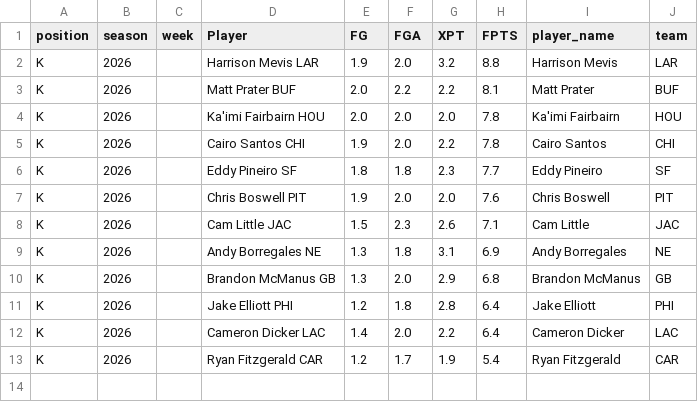
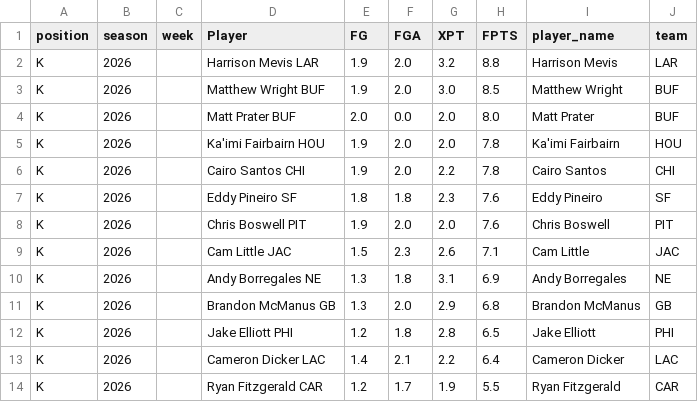
Before and after one commit to KoBeWa/fantasypros-projections, a CSV file: data/2026/week_current/k.csv, drawn as a sheet.

```diff
--- a/data/2026/week_current/k.csv
+++ b/data/2026/week_current/k.csv
@@ -2,6 +2,7 @@ position,season,week,Player,FG,FGA,XPT,FPTS,player_name,team
 K,2026,,Harrison Mevis LAR,1.9,2.0,3.2,8.8,Harrison Mevis,LAR
-K,2026,,Matt Prater BUF,2.0,2.2,2.2,8.1,Matt Prater,BUF
-K,2026,,Ka'imi Fairbairn HOU,2.0,2.0,2.0,7.8,Ka'imi Fairbairn,HOU
+K,2026,,Matthew Wright BUF,1.9,2.0,3.0,8.5,Matthew Wright,BUF
+K,2026,,Matt Prater BUF,2.0,0.0,2.0,8.0,Matt Prater,BUF
+K,2026,,Ka'imi Fairbairn HOU,1.9,2.0,2.0,7.8,Ka'imi Fairbairn,HOU
 K,2026,,Cairo Santos CHI,1.9,2.0,2.2,7.8,Cairo Santos,CHI
-K,2026,,Eddy Pineiro SF,1.8,1.8,2.3,7.7,Eddy Pineiro,SF
+K,2026,,Eddy Pineiro SF,1.8,1.8,2.3,7.6,Eddy Pineiro,SF
 K,2026,,Chris Boswell PIT,1.9,2.0,2.0,7.6,Chris Boswell,PIT
@@ -10,4 +11,4 @@ K,2026,,Andy Borregales NE,1.3,1.8,3.1,6.9,Andy Borregales,NE
 K,2026,,Brandon McManus GB,1.3,2.0,2.9,6.8,Brandon McManus,GB
-K,2026,,Jake Elliott PHI,1.2,1.8,2.8,6.4,Jake Elliott,PHI
-K,2026,,Cameron Dicker LAC,1.4,2.0,2.2,6.4,Cameron Dicker,LAC
-K,2026,,Ryan Fitzgerald CAR,1.2,1.7,1.9,5.4,Ryan Fitzgerald,CAR
+K,2026,,Jake Elliott PHI,1.2,1.8,2.8,6.5,Jake Elliott,PHI
+K,2026,,Cameron Dicker LAC,1.4,2.1,2.2,6.4,Cameron Dicker,LAC
+K,2026,,Ryan Fitzgerald CAR,1.2,1.7,1.9,5.5,Ryan Fitzgerald,CAR
```
Also changed, not shown: data/2026/week_current/dst.csv, data/2026/week_current/qb.csv, 3 other files.
